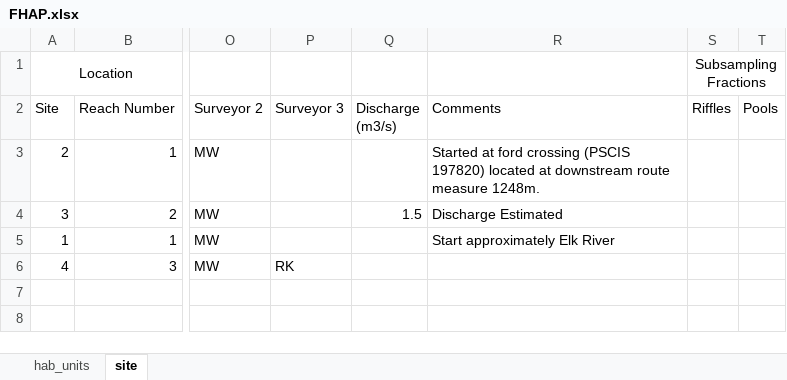
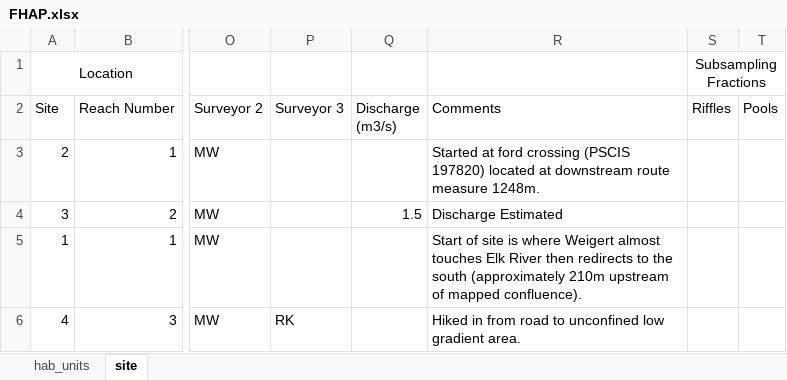
Before and after one commit to Mateo9569/fish_passage_elk_2022_reporting, an Excel workbook: data/FHAP.xlsx, sheet site, drawn as a sheet; only a part is shown, gaps mark what is left out; values as stored, in another font and other column widths than the file's, no borders; the diff names each change by its address in the sheet, - before the commit and + after, or states it on an @@ line.

```diff
--- a/data/FHAP.xlsx (sheet site)
+++ b/data/FHAP.xlsx (sheet site)
-R5 (Comments): Start approximately Elk River
+R5 (Comments): Start of site is where Weigert almost touches Elk River then redirects to the south (approximately 210m upstream of mapped confluence).
-R6 (Comments): (empty)
+R6 (Comments): Hiked in from road to unconfined low gradient area.
```
